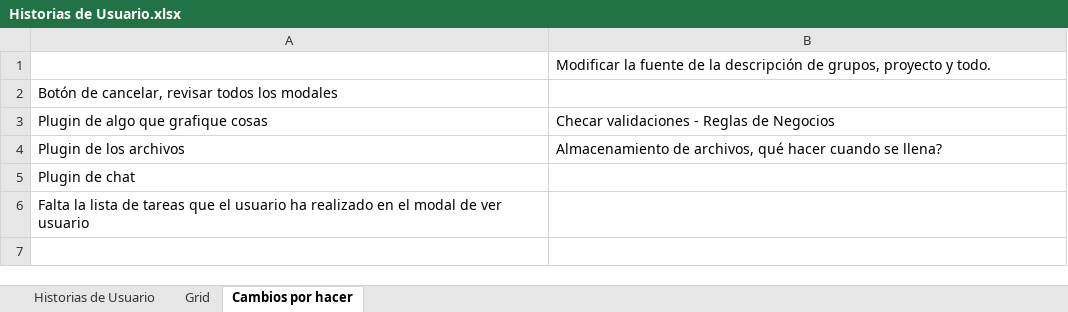
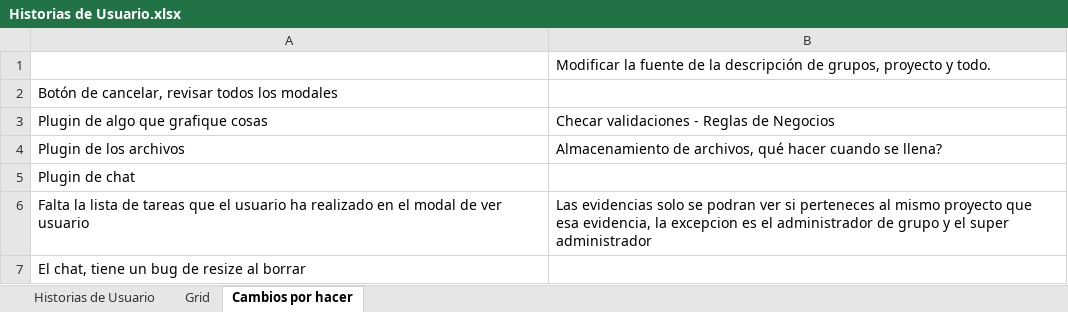
Before and after one commit to ChOmPsJr/TT_Docs, an Excel workbook: Historias de Usuario.xlsx, sheet Cambios por hacer, drawn as a sheet; values as stored, in another font and other column widths than the file's, no borders; the diff names each change by its address in the sheet, - before the commit and + after, or states it on an @@ line.

```diff
--- a/Historias de Usuario.xlsx (sheet Cambios por hacer)
+++ b/Historias de Usuario.xlsx (sheet Cambios por hacer)
-B6: (empty)
+B6: Las evidencias solo se podran ver si perteneces al mismo proyecto que esa evidencia, la excepcion es el administrador de grupo y el super administrador
+row 7: El chat, tiene un bug de resize al borrar
```
Also changed, not shown: sheet Grid, 1 other file.
